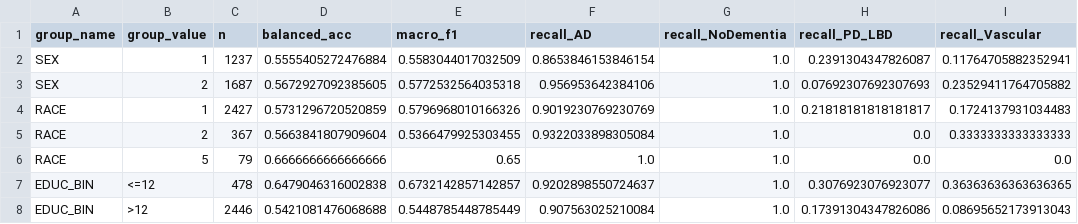
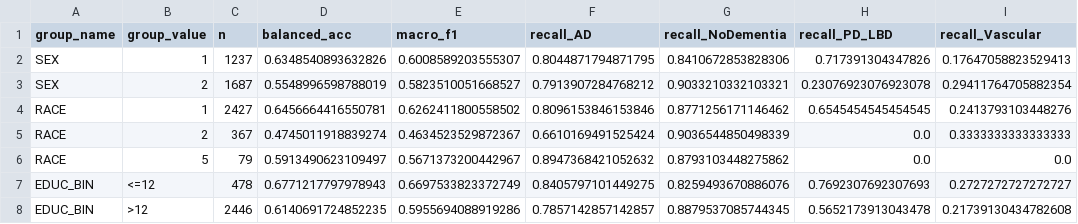
Before and after one commit to MihikaRanj/naccproject, a CSV file: output/subgroup_metrics_logreg.csv, drawn as a sheet.

```diff
--- a/output/subgroup_metrics_logreg.csv
+++ b/output/subgroup_metrics_logreg.csv
@@ -1,8 +1,8 @@
 group_name,group_value,n,balanced_acc,macro_f1,recall_AD,recall_NoDementia,recall_PD_LBD,recall_Vascular
-SEX,1,1237,0.5555405272476884,0.5583044017032509,0.8653846153846154,1.0,0.2391304347826087,0.11764705882352941
-SEX,2,1687,0.5672927092385605,0.5772532564035318,0.956953642384106,1.0,0.07692307692307693,0.23529411764705882
-RACE,1,2427,0.5731296720520859,0.5796968010166326,0.9019230769230769,1.0,0.21818181818181817,0.1724137931034483
-RACE,2,367,0.5663841807909604,0.5366479925303455,0.9322033898305084,1.0,0.0,0.3333333333333333
-RACE,5,79,0.6666666666666666,0.65,1.0,1.0,0.0,0.0
-EDUC_BIN,<=12,478,0.6479046316002838,0.6732142857142857,0.9202898550724637,1.0,0.3076923076923077,0.36363636363636365
-EDUC_BIN,>12,2446,0.5421081476068688,0.5448785448785449,0.907563025210084,1.0,0.17391304347826086,0.08695652173913043
+SEX,1,1237,0.6348540893632826,0.6008589203555307,0.8044871794871795,0.8410672853828306,0.717391304347826,0.17647058823529413
+SEX,2,1687,0.5548996598788019,0.5823510051668527,0.7913907284768212,0.9033210332103321,0.23076923076923078,0.29411764705882354
+RACE,1,2427,0.6456664416550781,0.6262411800558502,0.8096153846153846,0.8771256171146462,0.6545454545454545,0.2413793103448276
+RACE,2,367,0.4745011918839274,0.4634523529872367,0.6610169491525424,0.9036544850498339,0.0,0.3333333333333333
+RACE,5,79,0.5913490623109497,0.5671373200442967,0.8947368421052632,0.8793103448275862,0.0,0.0
+EDUC_BIN,<=12,478,0.6771217797978943,0.6697533823372749,0.8405797101449275,0.8259493670886076,0.7692307692307693,0.2727272727272727
+EDUC_BIN,>12,2446,0.6140691724852235,0.5955694088919286,0.7857142857142857,0.8879537085744345,0.5652173913043478,0.21739130434782608
```
Also changed, not shown: output/lr_coefficients_all_classes.csv, output/lr_top_negative_NoDementia_Hy.csv, 23 other files.
